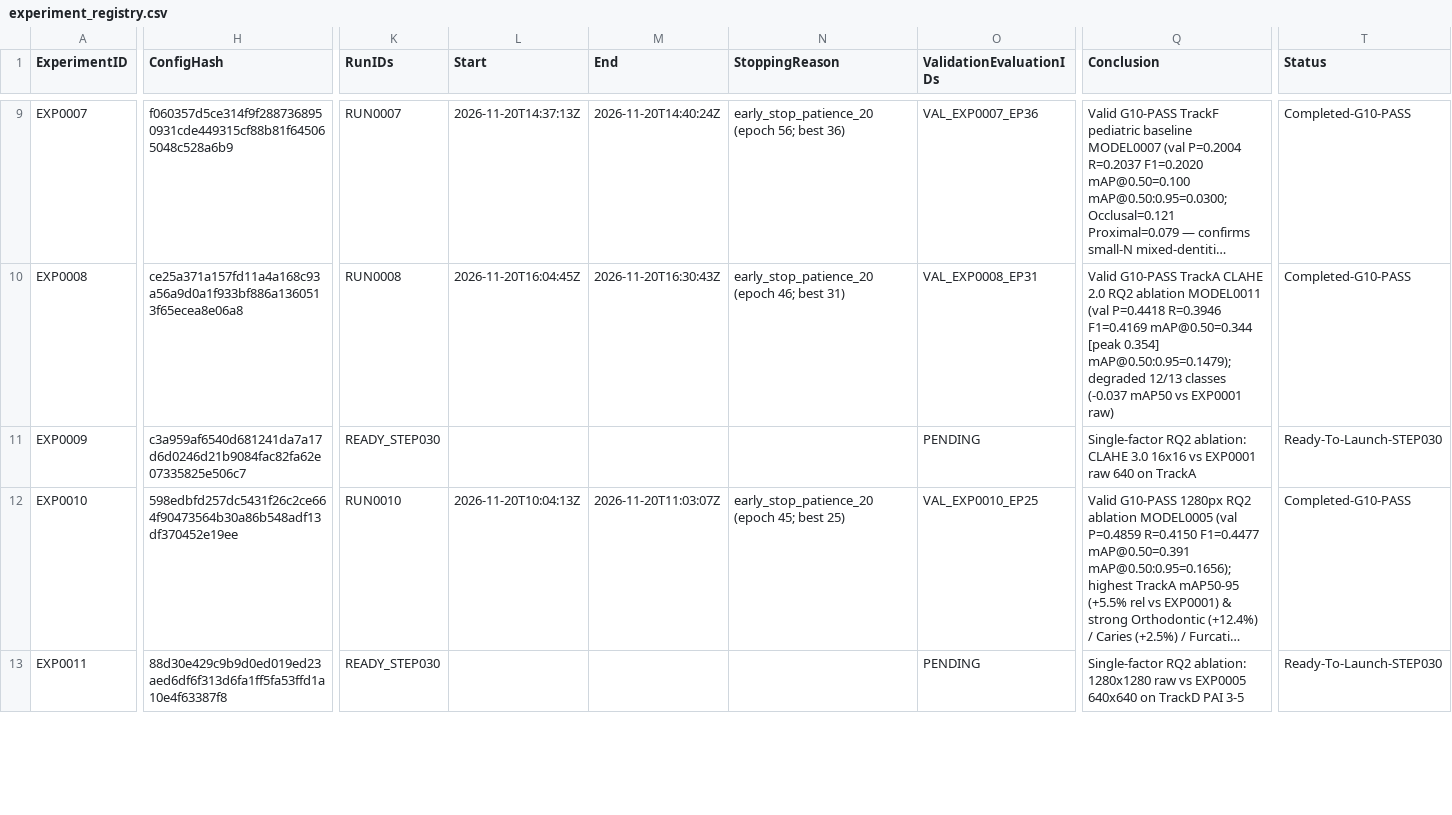
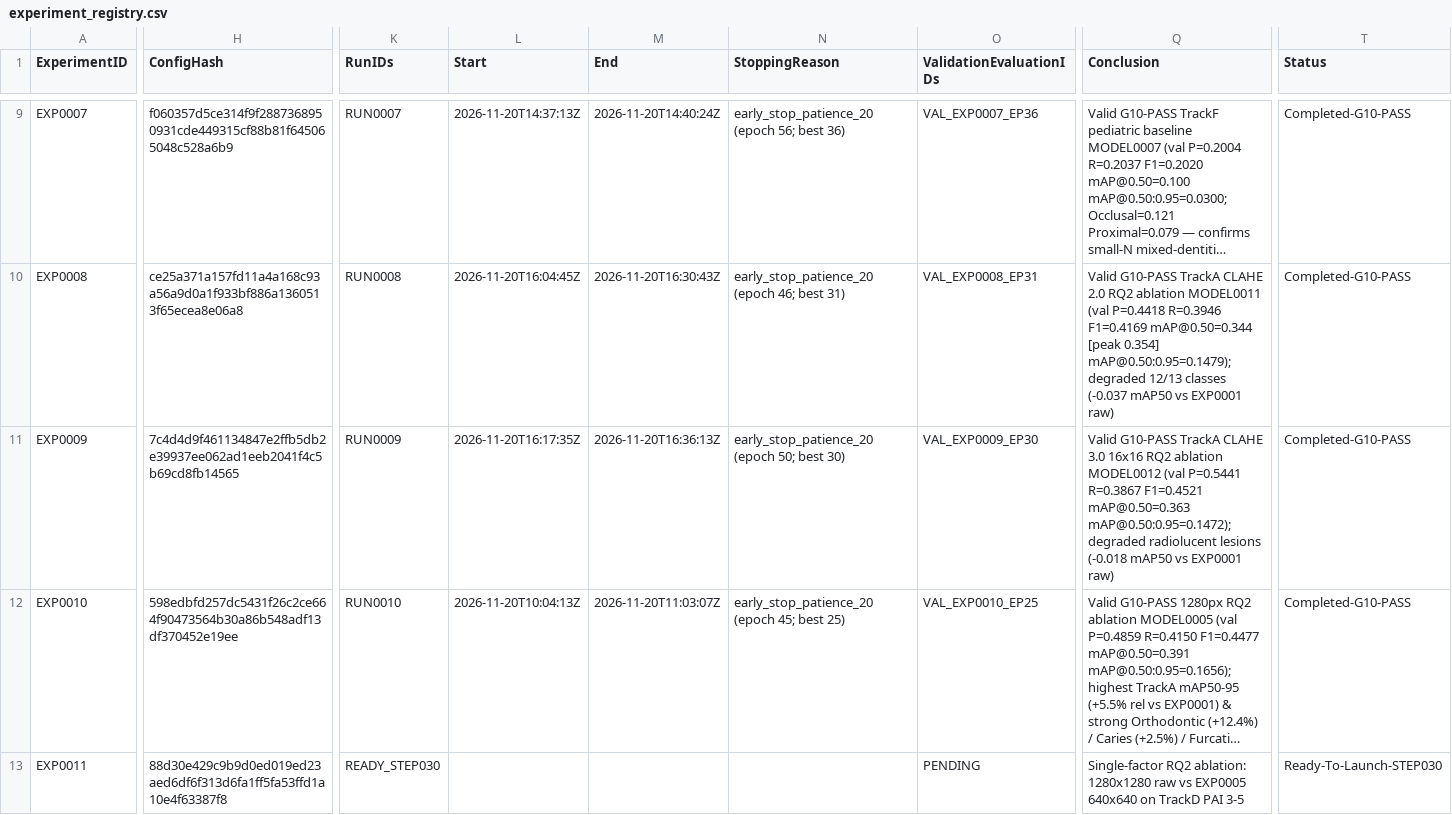
Before and after one commit to akhtaruzzamananik/Thesis-for-Defense, a CSV file: 07_Experiments/experiment_registry.csv, drawn as a sheet; only a part is shown, gaps mark what is left out; long unchanged cells end in …; the diff covers the shown part only; the diff names each change by its address in the sheet, - before the commit and + after, or states it on an @@ line.

```diff
--- a/07_Experiments/experiment_registry.csv
+++ b/07_Experiments/experiment_registry.csv
-H11 (ConfigHash): c3a959af6540d681241da7a17d6d0246d21b9084fac82fa62e07335825e506c7
+H11 (ConfigHash): 7c4d4d9f461134847e2ffb5db2e39937ee062ad1eeb2041f4c5b69cd8fb14565
-K11 (RunIDs): READY_STEP030
+K11 (RunIDs): RUN0009
-L11 (Start): (empty)
+L11 (Start): 2026-11-20T16:17:35Z
-M11 (End): (empty)
+M11 (End): 2026-11-20T16:36:13Z
-N11 (StoppingReason): (empty)
+N11 (StoppingReason): early_stop_patience_20 (epoch 50; best 30)
-O11 (ValidationEvaluationIDs): PENDING
+O11 (ValidationEvaluationIDs): VAL_EXP0009_EP30
-Q11 (Conclusion): Single-factor RQ2 ablation: CLAHE 3.0 16x16 vs EXP0001 raw 640 on TrackA
+Q11 (Conclusion): Valid G10-PASS TrackA CLAHE 3.0 16x16 RQ2 ablation MODEL0012 (val P=0.5441 R=0.3867 F1=0.4521 mAP@0.50=0.363 mAP@0.50:0.95=0.1472); degraded radiolucent lesions (-0.018 mAP50 vs EXP0001 raw)
-T11 (Status): Ready-To-Launch-STEP030
+T11 (Status): Completed-G10-PASS
```
Also changed, not shown: 1 edited cell elsewhere in this file, 06_Models/model_registry.csv, 08_Checkpoints/checkpoint_registry.csv, 6 other files.
